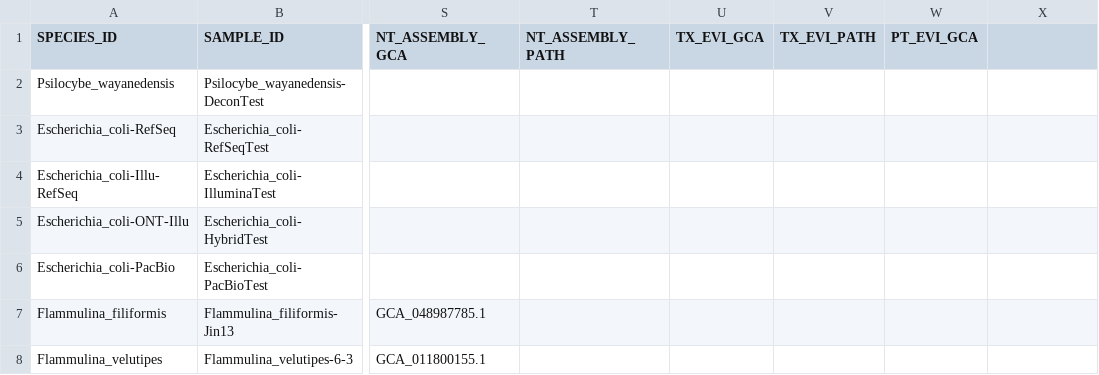
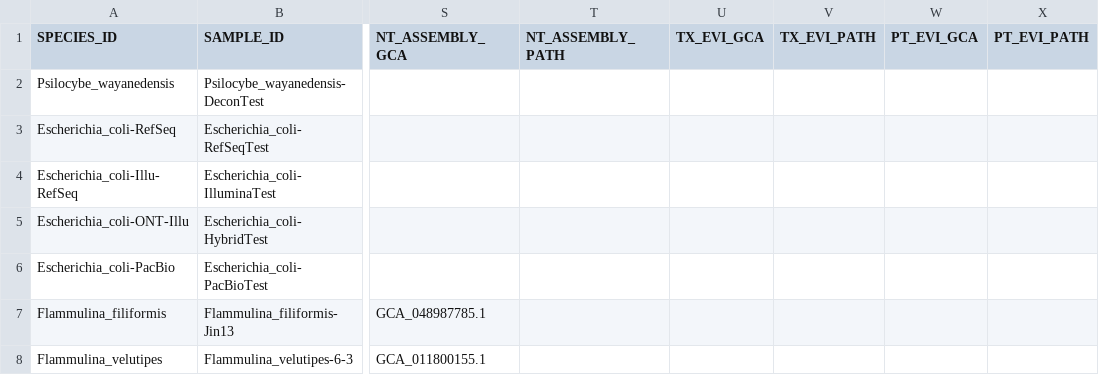
Before and after one commit to iPsychonaut/EGAP, a TSV file: resources/EGAP_test.tsv, drawn as a sheet; only a part is shown, gaps mark what is left out; the diff names each change by its address in the sheet, - before the commit and + after, or states it on an @@ line.

Commit message:
input: sample workbook with tooltips; NCBI metadata as a final step
Sample workbook
- sample_tsv.SAMPLE_COLUMNS is now the one specification of the sample
  input: each column's sheet, whether it is required, its format, help
  text, allowed values and what a collapsed cell expands to. The legacy
  column list and the table reader are derived from it.
- bin/sample_workbook.py reads a workbook (.xlsx): first sheet = samples
  (ground truth), "Sample Metadata" joined on SAMPLE_ID. Any later sheet
  with a SAMPLE_ID column must only name samples of the first sheet, once
  each; a violation stops the run at start-up. It writes
  <output_dir>/<stem>_samples.tsv, which every stage reads, so the stages
  and Nextflow are unchanged and the workbook is never rewritten.
- EGAP --new_workbook PATH writes a workbook with a hover comment on every
  column header (required, format, purpose) and dropdowns for enumerated
  columns; with --input_tsv it copies that table's samples in.
- --input_tsv accepts a workbook (alias --input_workbook).
- resources/EGAP_test.tsv: the last header was a single space; it is
  PT_EVI_PATH.

Metadata stage
- process_metadata is a third final step (EGAP.py, TUI, Nextflow). It
  appends one SRA row per locally supplied read library and one assembly
  row per sample to two run-level files, replacing a sample's rows on a
  rerun.
- It was unreachable and could not run on a normal table. Fixed on the
  way: KeyError on absent columns, version hard-coded to 3.1, BioSample
  filled with the species name, each sample overwriting the file, library
  IDs misaligned when Illumina was combined with another technology, a
  crash with no reads, rows written for reads that came from SRA, missing
  f-string prefixes. genome_coverage uses the final QC's totals instead of
  re-parsing every FASTQ.
- Skips without failing for QC-only samples, unfinished assemblies and
  samples with no metadata.
- reverse_geocode returned a dict on failure where its caller unpacks a
  tuple.

The "Sample Settings" sheet is reserved: its scope is written up in the
sample_workbook module docstring, with pointers from EGAP.py.

```diff
--- a/resources/EGAP_test.tsv
+++ b/resources/EGAP_test.tsv
-X1: (empty)
+X1: PT_EVI_PATH
```
Also changed, not shown: 10 other files.
